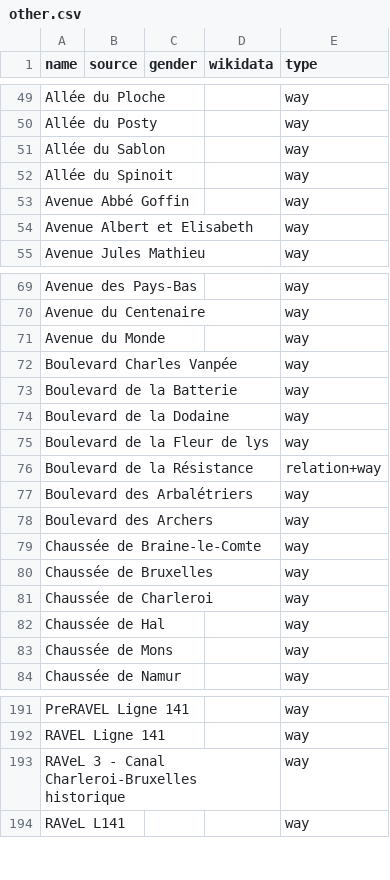
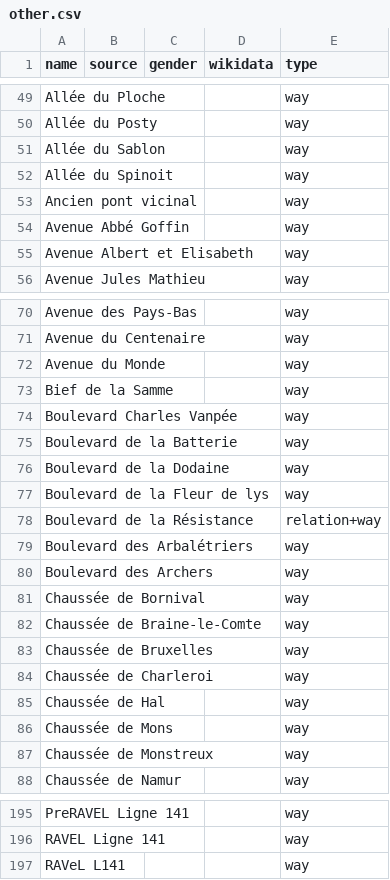
Before and after one commit to EqualStreetNames/equalstreetnames-nivelles, a CSV file: data/other.csv, drawn as a sheet; only a part is shown, gaps mark what is left out; removed rows and columns are numbered as before the commit, all else as after; the diff covers the shown part only; the diff names each change by its address in the sheet, - before the commit and + after, or states it on an @@ line.

```diff
--- a/data/other.csv
+++ b/data/other.csv
+row 53: Ancien pont vicinal |  |  |  | way
+row 73: Bief de la Samme |  |  |  | way
+row 81: Chaussée de Bornival |  |  |  | way
+row 87: Chaussée de Monstreux |  |  |  | way
-row 193: RAVeL 3 - Canal Charleroi-Bruxelles historique |  |  |  | way
```
Also changed, not shown: 1 added row elsewhere in this file, 2 other files.
